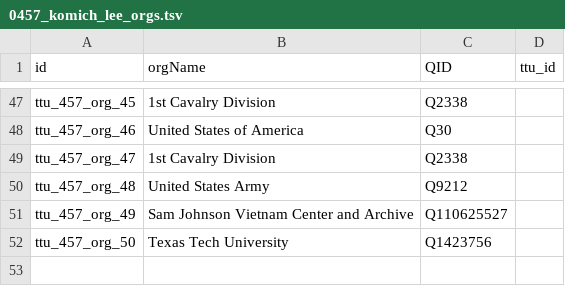
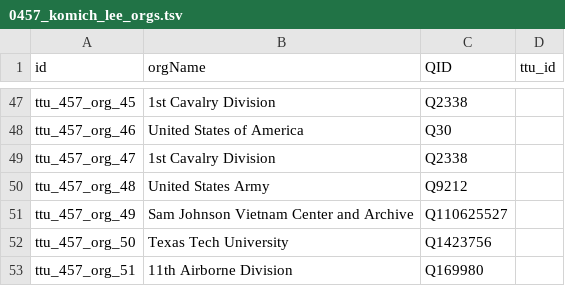
Before and after one commit to Dartmouth-Digital-History-Initiative/VNCA-Encoding, a TSV file: tsv/0457_komich_lee_orgs.tsv, drawn as a sheet; only a part is shown, gaps mark what is left out; the diff names each change by its address in the sheet, - before the commit and + after, or states it on an @@ line.

Commit message:
Update 0457_komich_lee_orgs.tsv

```diff
--- a/tsv/0457_komich_lee_orgs.tsv
+++ b/tsv/0457_komich_lee_orgs.tsv
+row 53: ttu_457_org_51 | 11th Airborne Division | Q169980
```
